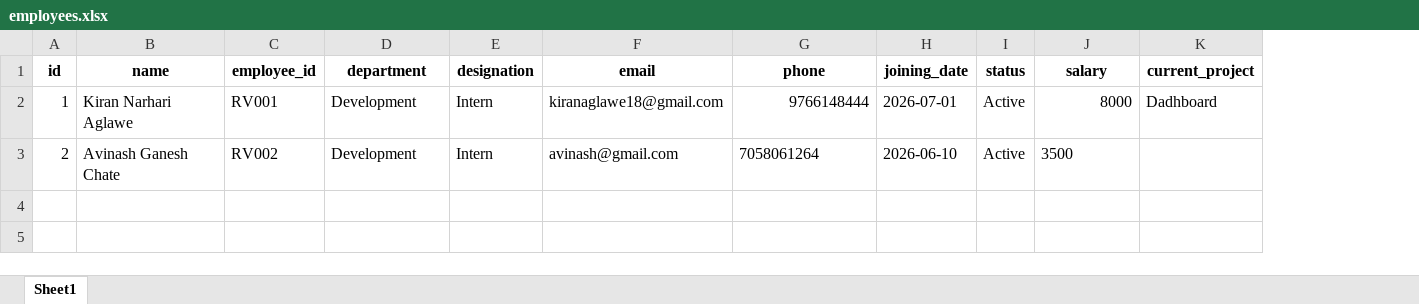
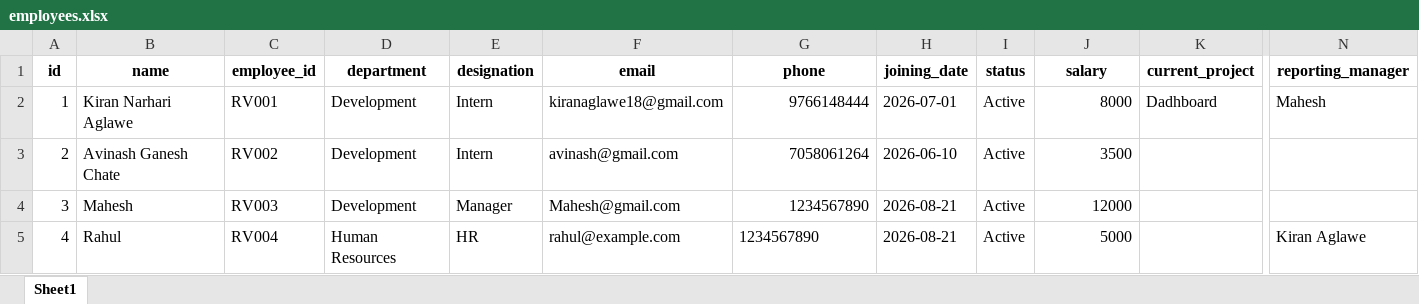
Before and after one commit to kiran18-A/Dashboard, an Excel workbook: backend/local_storage/default/employees.xlsx, sheet Sheet1, drawn as a sheet; only a part is shown, gaps mark what is left out; values as stored, in another font and other column widths than the file's, no borders; rows hold the shown columns only; the diff names each change by its address in the sheet, - before the commit and + after, or states it on an @@ line.

```diff
--- a/backend/local_storage/default/employees.xlsx (sheet Sheet1)
+++ b/backend/local_storage/default/employees.xlsx (sheet Sheet1)
+column N (reporting_manager), row 2: Mahesh
-G3 alignment: left
+G3 alignment: right
-J3 alignment: left
+J3 alignment: right
+row 4: 3 | Mahesh | RV003 | Development | Manager | Mahesh@gmail.com | 1234567890 | 2026-08-21 | Active | 12000
+row 5: 4 | Rahul | RV004 | Human Resources | HR | rahul@example.com | 1234567890 | 2026-08-21 | Active | 5000 |  | Kiran Aglawe
```
Also changed, not shown: backend/local_storage/default/attendance.xlsx, backend/local_storage/default/daily_work.xlsx, 47 other files.
